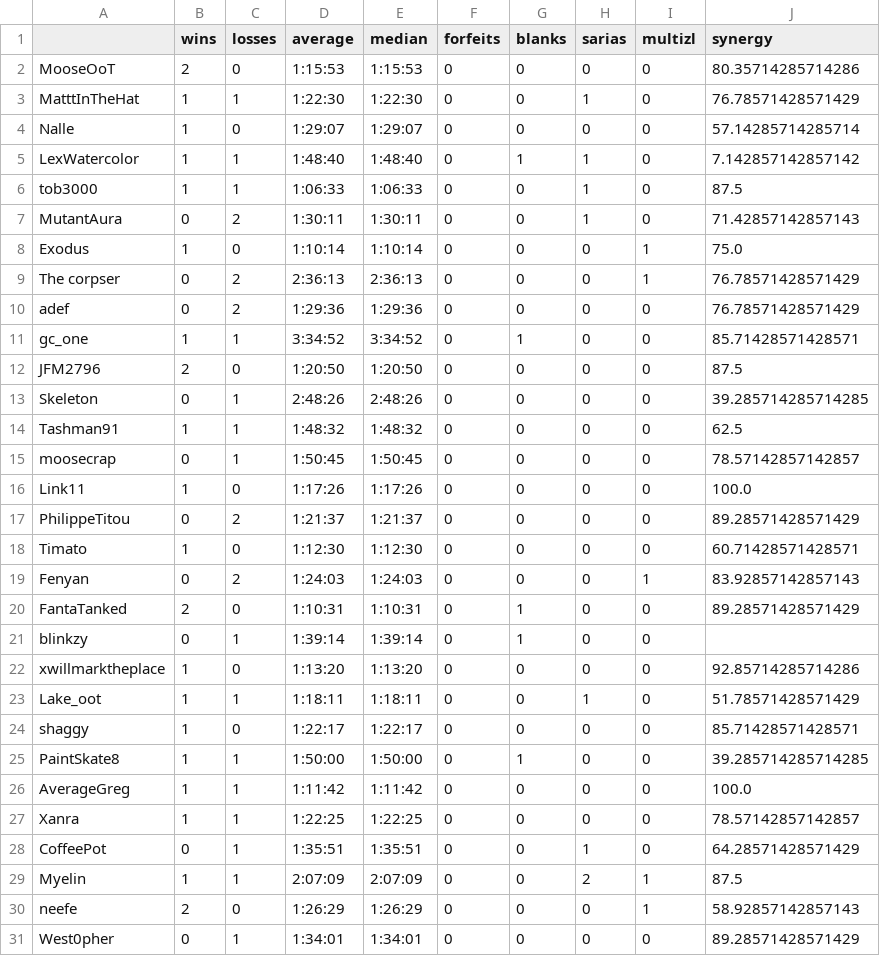
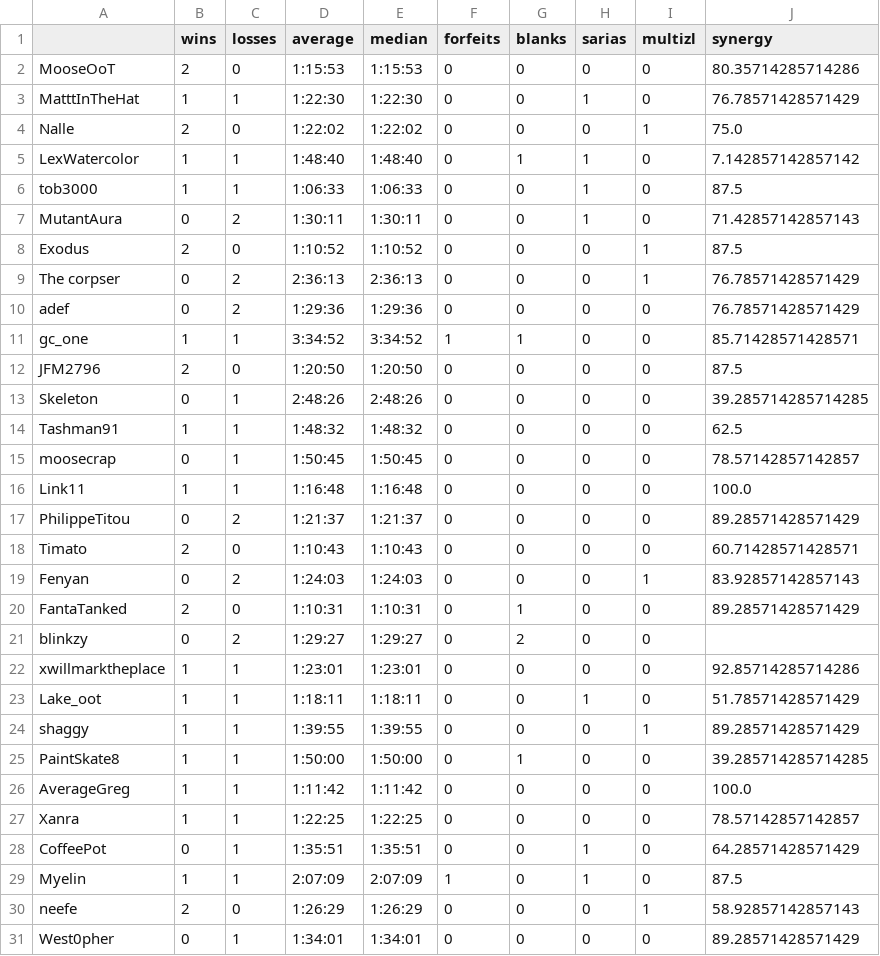
Before and after one commit to fenyan-16/oot-bingostats, a CSV file: statistics/2021/players.csv, drawn as a sheet; only a part is shown; the diff covers the shown part only.

```diff
--- a/statistics/2021/players.csv
+++ b/statistics/2021/players.csv
@@ -3,3 +3,3 @@ MooseOoT,2,0,1:15:53,1:15:53,0,0,0,0,80.35714285714286
 MatttInTheHat,1,1,1:22:30,1:22:30,0,0,1,0,76.78571428571429
-Nalle,1,0,1:29:07,1:29:07,0,0,0,0,57.14285714285714
+Nalle,2,0,1:22:02,1:22:02,0,0,0,1,75.0
 LexWatercolor,1,1,1:48:40,1:48:40,0,1,1,0,7.142857142857142
@@ -7,6 +7,6 @@ tob3000,1,1,1:06:33,1:06:33,0,0,1,0,87.5
 MutantAura,0,2,1:30:11,1:30:11,0,0,1,0,71.42857142857143
-Exodus,1,0,1:10:14,1:10:14,0,0,0,1,75.0
+Exodus,2,0,1:10:52,1:10:52,0,0,0,1,87.5
 The corpser,0,2,2:36:13,2:36:13,0,0,0,1,76.78571428571429
 adef,0,2,1:29:36,1:29:36,0,0,0,0,76.78571428571429
-gc_one,1,1,3:34:52,3:34:52,0,1,0,0,85.71428571428571
+gc_one,1,1,3:34:52,3:34:52,1,1,0,0,85.71428571428571
 JFM2796,2,0,1:20:50,1:20:50,0,0,0,0,87.5
@@ -15,11 +15,11 @@ Tashman91,1,1,1:48:32,1:48:32,0,0,0,0,62.5
 moosecrap,0,1,1:50:45,1:50:45,0,0,0,0,78.57142857142857
-Link11,1,0,1:17:26,1:17:26,0,0,0,0,100.0
+Link11,1,1,1:16:48,1:16:48,0,0,0,0,100.0
 PhilippeTitou,0,2,1:21:37,1:21:37,0,0,0,0,89.28571428571429
-Timato,1,0,1:12:30,1:12:30,0,0,0,0,60.71428571428571
+Timato,2,0,1:10:43,1:10:43,0,0,0,0,60.71428571428571
 Fenyan,0,2,1:24:03,1:24:03,0,0,0,1,83.92857142857143
 FantaTanked,2,0,1:10:31,1:10:31,0,1,0,0,89.28571428571429
-blinkzy,0,1,1:39:14,1:39:14,0,1,0,0,
-xwillmarktheplace,1,0,1:13:20,1:13:20,0,0,0,0,92.85714285714286
+blinkzy,0,2,1:29:27,1:29:27,0,2,0,0,
+xwillmarktheplace,1,1,1:23:01,1:23:01,0,0,0,0,92.85714285714286
 Lake_oot,1,1,1:18:11,1:18:11,0,0,1,0,51.78571428571429
-shaggy,1,0,1:22:17,1:22:17,0,0,0,0,85.71428571428571
+shaggy,1,1,1:39:55,1:39:55,0,0,0,1,89.28571428571429
 PaintSkate8,1,1,1:50:00,1:50:00,0,1,0,0,39.285714285714285
@@ -28,3 +28,3 @@ Xanra,1,1,1:22:25,1:22:25,0,0,0,0,78.57142857142857
 CoffeePot,0,1,1:35:51,1:35:51,0,0,1,0,64.28571428571429
-Myelin,1,1,2:07:09,2:07:09,0,0,2,1,87.5
+Myelin,1,1,2:07:09,2:07:09,1,0,1,0,87.5
 neefe,2,0,1:26:29,1:26:29,0,0,0,1,58.92857142857143
```
Also changed, not shown: 12 edited cells elsewhere in this file, statistics/2021/goals.csv, 10 other files.
